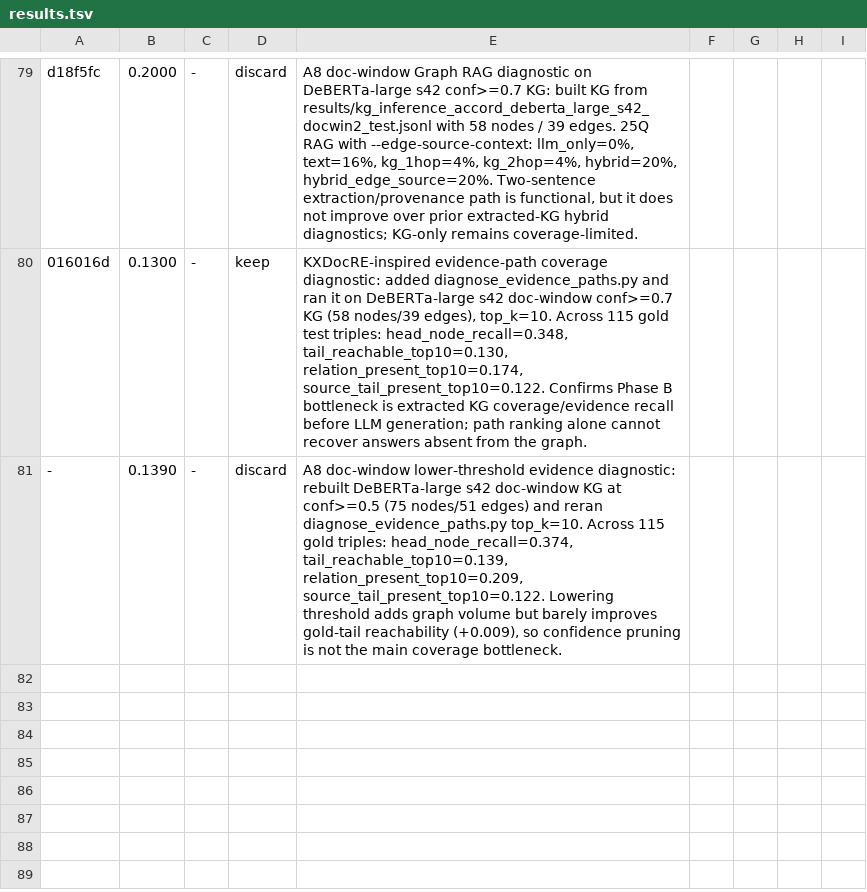
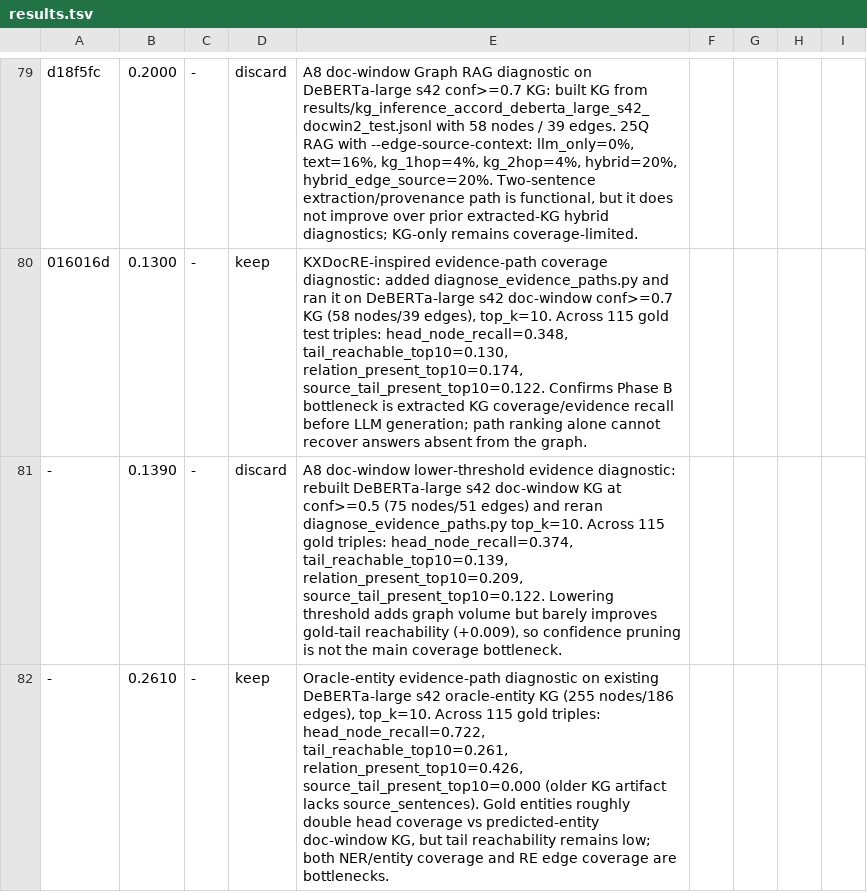
Before and after one commit to mon-jai/autoresearch, a TSV file: results.tsv, drawn as a sheet; only a part is shown, gaps mark what is left out.

Commit message:
Record oracle entity evidence diagnostic

```diff
--- a/results.tsv
+++ b/results.tsv
@@ -81 +81,2 @@ d18f5fc	0.2000	-	discard	A8 doc-window Graph RAG diagnostic on DeBERTa-large s42
 -	0.1390	-	discard	A8 doc-window lower-threshold evidence diagnostic: rebuilt DeBERTa-large s42 doc-window KG at conf>=0.5 (75 nodes/51 edges) and reran diagnose_evidence_paths.py top_k=10. Across 115 gold triples: head_node_recall=0.374, tail_reachable_top10=0.139, relation_present_top10=0.209, source_tail_present_top10=0.122. Lowering threshold adds graph volume but barely improves gold-tail reachability (+0.009), so confidence pruning is not the main coverage bottleneck.
+-	0.2610	-	keep	Oracle-entity evidence-path diagnostic on existing DeBERTa-large s42 oracle-entity KG (255 nodes/186 edges), top_k=10. Across 115 gold triples: head_node_recall=0.722, tail_reachable_top10=0.261, relation_present_top10=0.426, source_tail_present_top10=0.000 (older KG artifact lacks source_sentences). Gold entities roughly double head coverage vs predicted-entity doc-window KG, but tail reachability remains low; both NER/entity coverage and RE edge coverage are bottlenecks.
```
